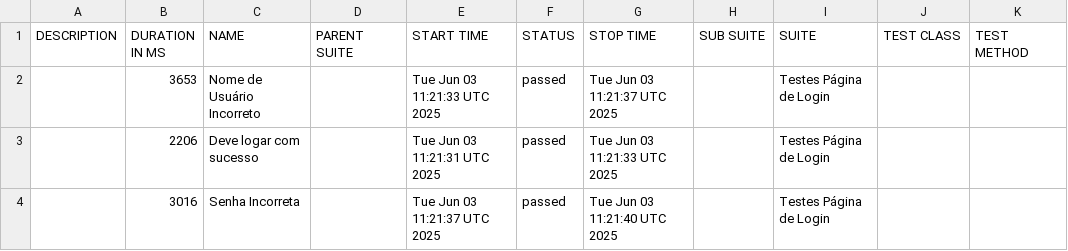
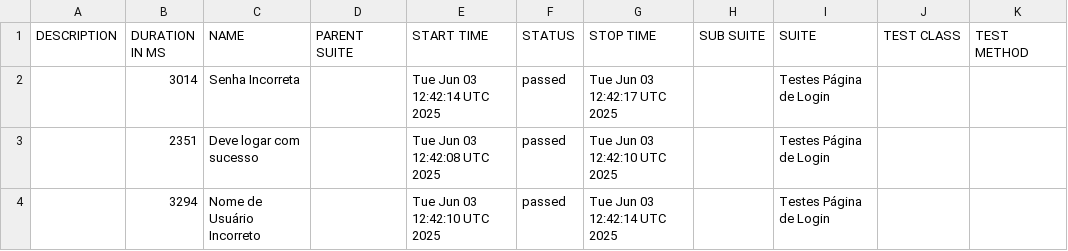
Before and after one commit to victorfigueiredoqa/Pagina-de-Login, a CSV file: data/suites.csv, drawn as a sheet.

```diff
--- a/data/suites.csv
+++ b/data/suites.csv
@@ -1,4 +1,4 @@
 "DESCRIPTION","DURATION IN MS","NAME","PARENT SUITE","START TIME","STATUS","STOP TIME","SUB SUITE","SUITE","TEST CLASS","TEST METHOD"
-"","3653","Nome de Usuário Incorreto","","Tue Jun 03 11:21:33 UTC 2025","passed","Tue Jun 03 11:21:37 UTC 2025","","Testes Página de Login","",""
-"","2206","Deve logar com sucesso","","Tue Jun 03 11:21:31 UTC 2025","passed","Tue Jun 03 11:21:33 UTC 2025","","Testes Página de Login","",""
-"","3016","Senha Incorreta","","Tue Jun 03 11:21:37 UTC 2025","passed","Tue Jun 03 11:21:40 UTC 2025","","Testes Página de Login","",""
+"","3014","Senha Incorreta","","Tue Jun 03 12:42:14 UTC 2025","passed","Tue Jun 03 12:42:17 UTC 2025","","Testes Página de Login","",""
+"","2351","Deve logar com sucesso","","Tue Jun 03 12:42:08 UTC 2025","passed","Tue Jun 03 12:42:10 UTC 2025","","Testes Página de Login","",""
+"","3294","Nome de Usuário Incorreto","","Tue Jun 03 12:42:10 UTC 2025","passed","Tue Jun 03 12:42:14 UTC 2025","","Testes Página de Login","",""
```
Also changed, not shown: 26 other files.
